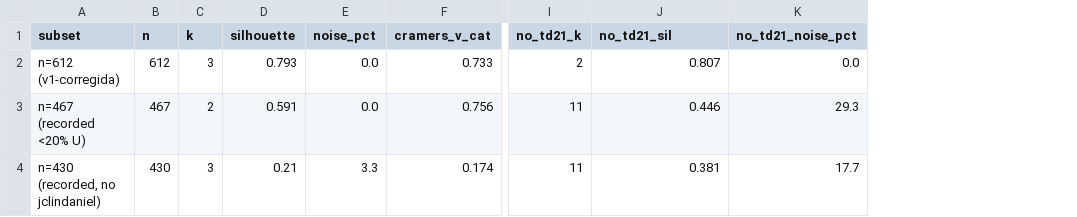
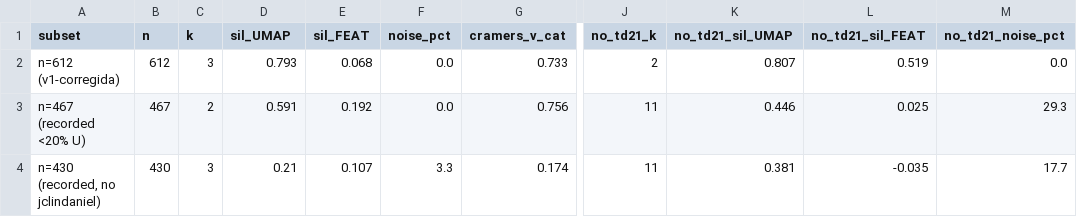
Before and after one commit to mcontrerasmalpar-pixel/Khipu-ML, a CSV file: results/table_b7_progression.csv, drawn as a sheet; only a part is shown, gaps mark what is left out; addresses are those after the commit; the diff names each change by its address in the sheet, - before the commit and + after, or states it on an @@ line.

```diff
--- a/results/table_b7_progression.csv
+++ b/results/table_b7_progression.csv
+column E (sil_FEAT), rows 2-4: 0.068 | 0.192 | 0.107
+column L (no_td21_sil_FEAT), rows 2-4: 0.519 | 0.025 | -0.035
-D1: silhouette
+D1: sil_UMAP
-K1: no_td21_sil
+K1: no_td21_sil_UMAP
```
Also changed, not shown: results/excluded_khipus_okr_2.1.0.csv, results/table_b2_1000.csv, 10 other files.
